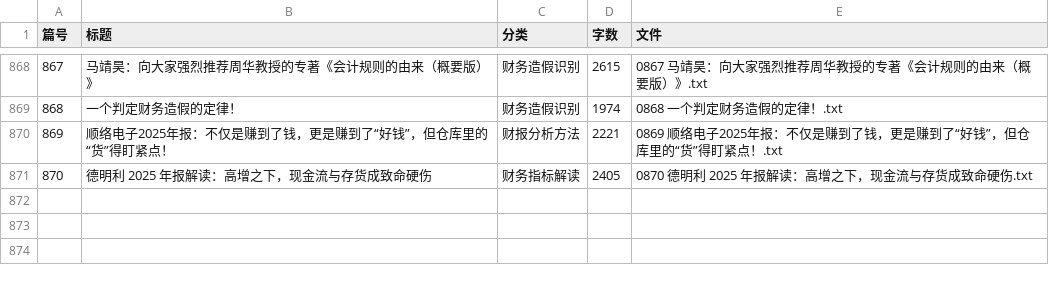
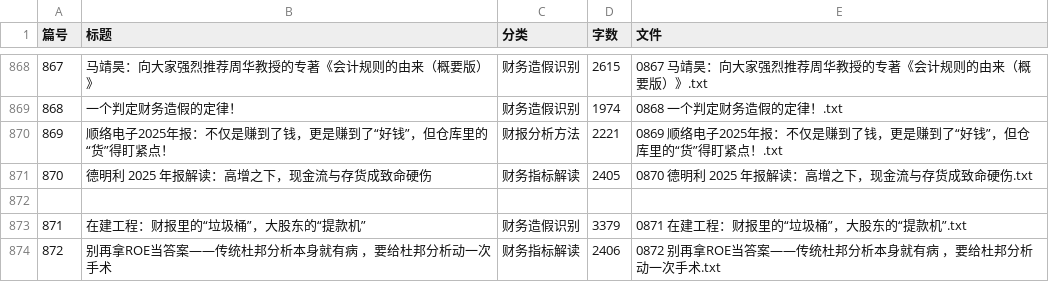
Before and after one commit to NailX/study-library, a CSV file: 马靖昊说会计_分类/分类总表.csv, drawn as a sheet; only a part is shown, gaps mark what is left out.

Commit message:
马靖昊说会计新增2篇：0871在建工程造假识别 + 0872杜邦分析手术，共872篇

```diff
--- a/马靖昊说会计_分类/分类总表.csv
+++ b/马靖昊说会计_分类/分类总表.csv
@@ -871 +871,4 @@
 870,德明利 2025 年报解读：高增之下，现金流与存货成致命硬伤,财务指标解读,2405,0870 德明利 2025 年报解读：高增之下，现金流与存货成致命硬伤.txt
+
+871,在建工程：财报里的“垃圾桶”，大股东的“提款机”,财务造假识别,3379,0871 在建工程：财报里的“垃圾桶”，大股东的“提款机”.txt
+872,别再拿ROE当答案——传统杜邦分析本身就有病 ，要给杜邦分析动一次手术,财务指标解读,2406,0872 别再拿ROE当答案——传统杜邦分析本身就有病 ，要给杜邦分析动一次手术.txt
```
Also changed, not shown: 4 other files.
